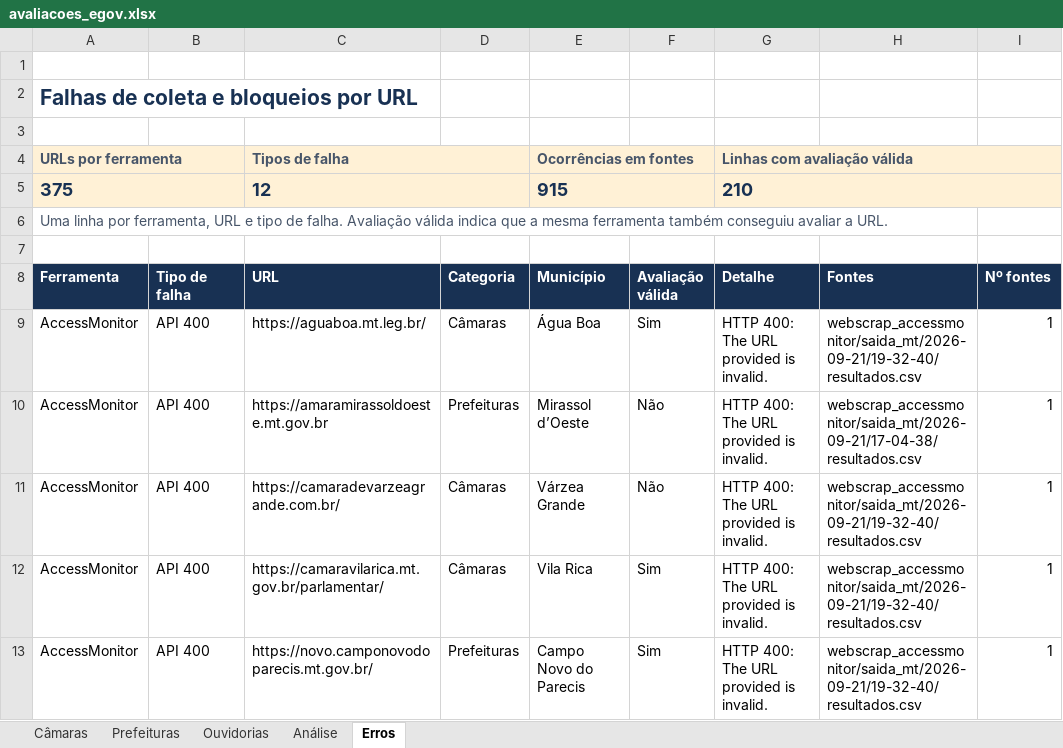
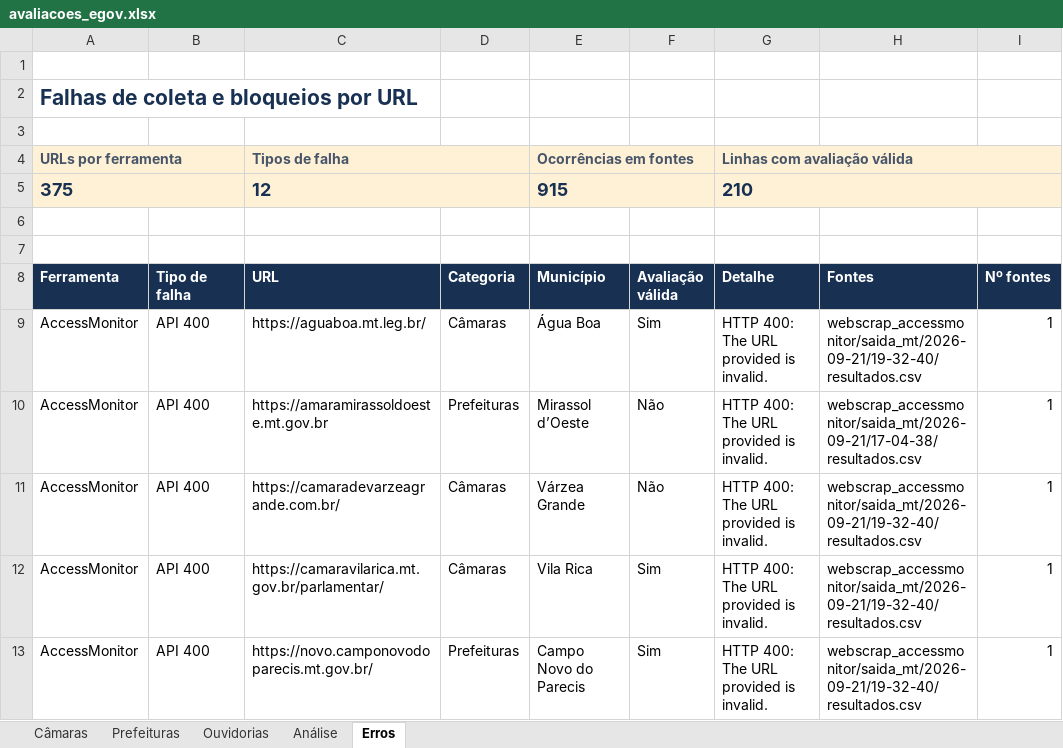
Before and after one commit to Giuseph66/analize_sites_Egov, an Excel workbook: outputs/egov-json-20260926/avaliacoes_egov.xlsx, sheet Erros, drawn as a sheet; only a part is shown; values as stored, in another font and other column widths than the file's, no borders; table styles not drawn; the diff names each change by its address in the sheet, - before the commit and + after, or states it on an @@ line.

```diff
--- a/outputs/egov-json-20260926/avaliacoes_egov.xlsx (sheet Erros)
+++ b/outputs/egov-json-20260926/avaliacoes_egov.xlsx (sheet Erros)
-A6 (Ferramenta): Uma linha por ferramenta, URL e tipo de falha. Avaliação válida indica que a mesma ferramenta também conseguiu avaliar a URL.
+A6 (Ferramenta): (empty)
```
Also changed, not shown: sheet Análise, 3 other files.
